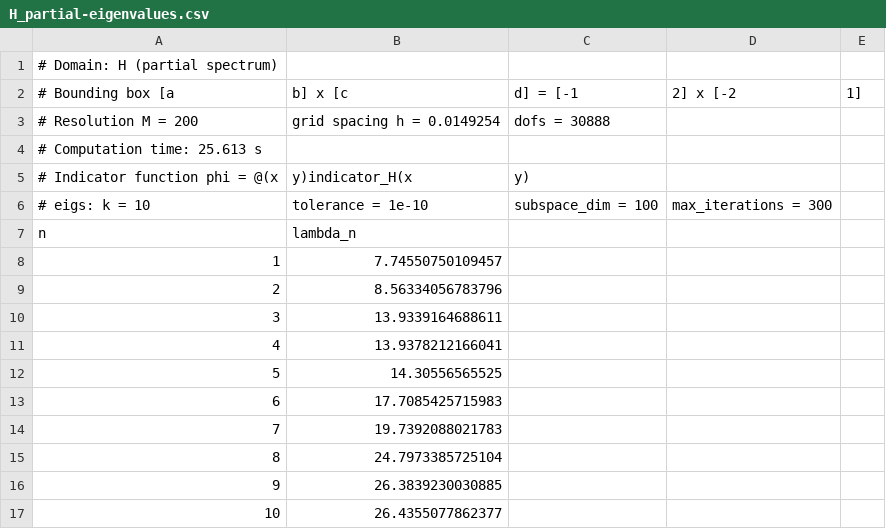
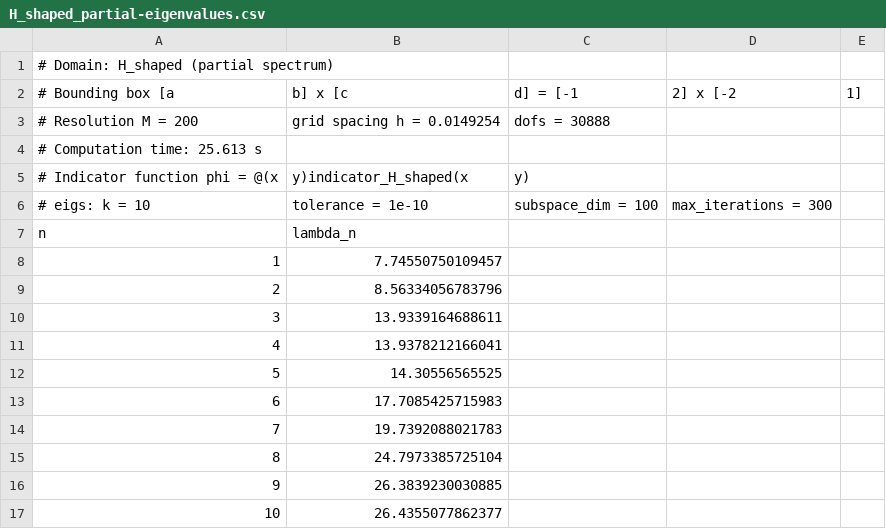
Before and after one commit to vitprusa/eigenvalues-plane-matlab, a CSV file: results/eigenvalues/dst/H_shaped_partial-eigenvalues.csv (was results/eigenvalues/dst/H_partial-eigenvalues.csv), drawn as a sheet.

```diff
--- a/results/eigenvalues/dst/H_partial-eigenvalues.csv
+++ b/results/eigenvalues/dst/H_shaped_partial-eigenvalues.csv
@@ -1,2 +1,2 @@
-# Domain: H (partial spectrum)
+# Domain: H_shaped (partial spectrum)
 # Bounding box [a, b] x [c, d] = [-1, 2] x [-2, 1]
@@ -4,3 +4,3 @@
 # Computation time: 25.613 s
-# Indicator function phi = @(x,y)indicator_H(x,y)
+# Indicator function phi = @(x,y)indicator_H_shaped(x,y)
 # eigs: k = 10, tolerance = 1e-10, subspace_dim = 100, max_iterations = 300
```
Also changed, not shown: results/eigenvalues/dst/H_shaped_full-eigenvalues.csv, results/eigenvalues/fd/H_shaped_fd-eigenvalues.csv, 25 other files.
